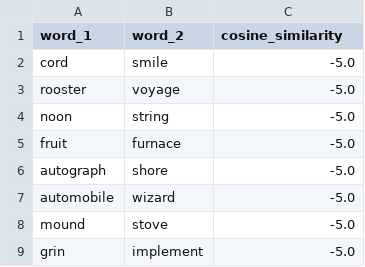
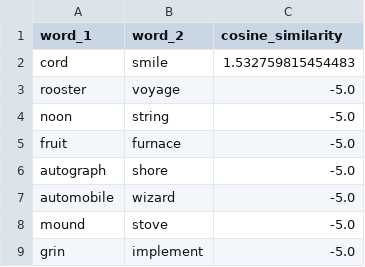
Before and after one commit to erap129/KerasProject, a CSV file: output/cosine_similarity_results_over_target_dataset_with_trained_model.csv, drawn as a sheet; only a part is shown; the diff covers the shown part only.

```diff
--- a/output/cosine_similarity_results_over_target_dataset_with_trained_model.csv
+++ b/output/cosine_similarity_results_over_target_dataset_with_trained_model.csv
@@ -1,3 +1,3 @@
 word_1,word_2,cosine_similarity
-cord,smile,-5.0
+cord,smile,1.532759815454483
 rooster,voyage,-5.0
```
Also changed, not shown: 30 edited cells elsewhere in this file, 6 other files.
